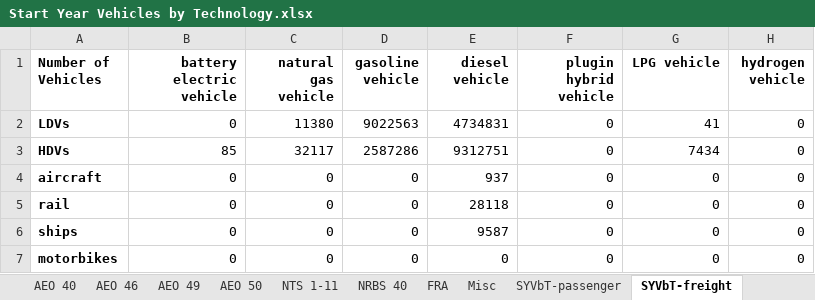
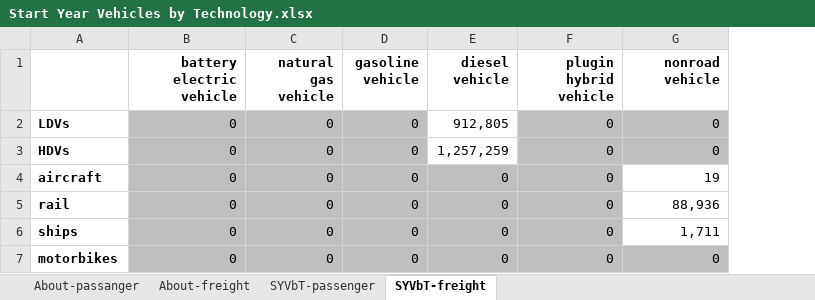
Before and after one commit to EnergyInnovation/eps-brazil, an Excel workbook: InputData/trans/SYVbT/Start Year Vehicles by Technology.xlsx, sheet SYVbT-freight, drawn as a sheet; values as stored, in another font and other column widths than the file's, no borders; the diff names each change by its address in the sheet, - before the commit and + after, or states it on an @@ line.

Commit message:
Added variable SYVbT. Needed changes: Put the About info in one tab. Links to source data don't work, and source table should be in the file. Make sure csv files don't have commas. Re-export

```diff
--- a/InputData/trans/SYVbT/Start Year Vehicles by Technology.xlsx (sheet SYVbT-freight)
+++ b/InputData/trans/SYVbT/Start Year Vehicles by Technology.xlsx (sheet SYVbT-freight)
-sheet tab: AEO 46
+sheet tab: About-freight
-sheet tab: AEO 40
-sheet tab: AEO 49
-sheet tab: AEO 50
-sheet tab: NTS 1-11
-sheet tab: NRBS 40
-sheet tab: FRA
-sheet tab: Misc
-column H (hydrogen vehicle), rows 2-7: all 0
-A1: Number of Vehicles
+A1: (empty)
-G1: LPG vehicle
+G1: nonroad vehicle
-B2:D3 fill: none
+B2:D3 fill: #BFBFBF
-C2 (natural gas vehicle): 11380
+C2 (natural gas vehicle): 0
-D2 (gasoline vehicle): 9022563
+D2 (gasoline vehicle): 0
-E2 (diesel vehicle): 4734831
+E2 (diesel vehicle): 912,805
-F2:G3 fill: none
+F2:G3 fill: #BFBFBF
-G2 (nonroad vehicle): 41
+G2 (nonroad vehicle): 0
-B3 (battery electric vehicle): 85
+B3 (battery electric vehicle): 0
-C3 (natural gas vehicle): 32117
+C3 (natural gas vehicle): 0
-D3 (gasoline vehicle): 2587286
+D3 (gasoline vehicle): 0
-E3 (diesel vehicle): 9312751
+E3 (diesel vehicle): 1,257,259
-G3 (nonroad vehicle): 7434
+G3 (nonroad vehicle): 0
-B4:F6 fill: none
+B4:F6 fill: #BFBFBF
-E4 (diesel vehicle): 937
+E4 (diesel vehicle): 0
-G4 (nonroad vehicle): 0
+G4 (nonroad vehicle): 19
-E5 (diesel vehicle): 28118
+E5 (diesel vehicle): 0
-G5 (nonroad vehicle): 0
+G5 (nonroad vehicle): 88,936
-E6 (diesel vehicle): 9587
+E6 (diesel vehicle): 0
-G6 (nonroad vehicle): 0
+G6 (nonroad vehicle): 1,711
-B7:G7 fill: none
+B7:G7 fill: #BFBFBF
```
Also changed, not shown: sheet About-freight, sheet About-passanger, sheet SYVbT-passenger, other sheet tabs, formulas that keep their value, 2 other files.
